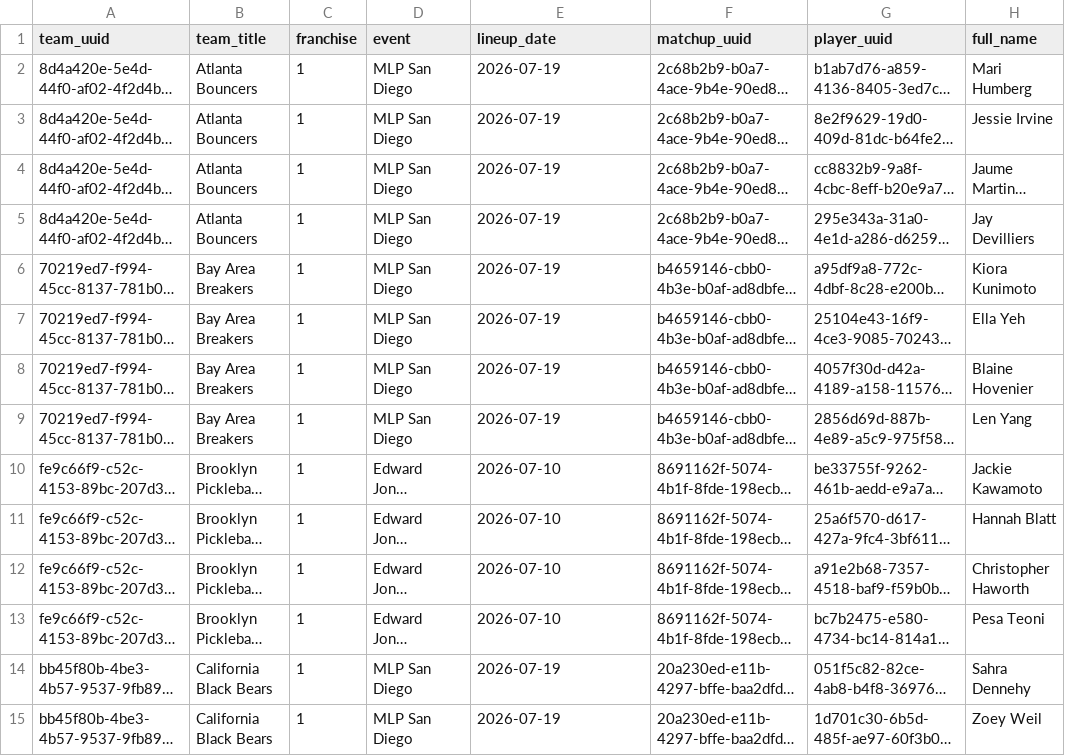
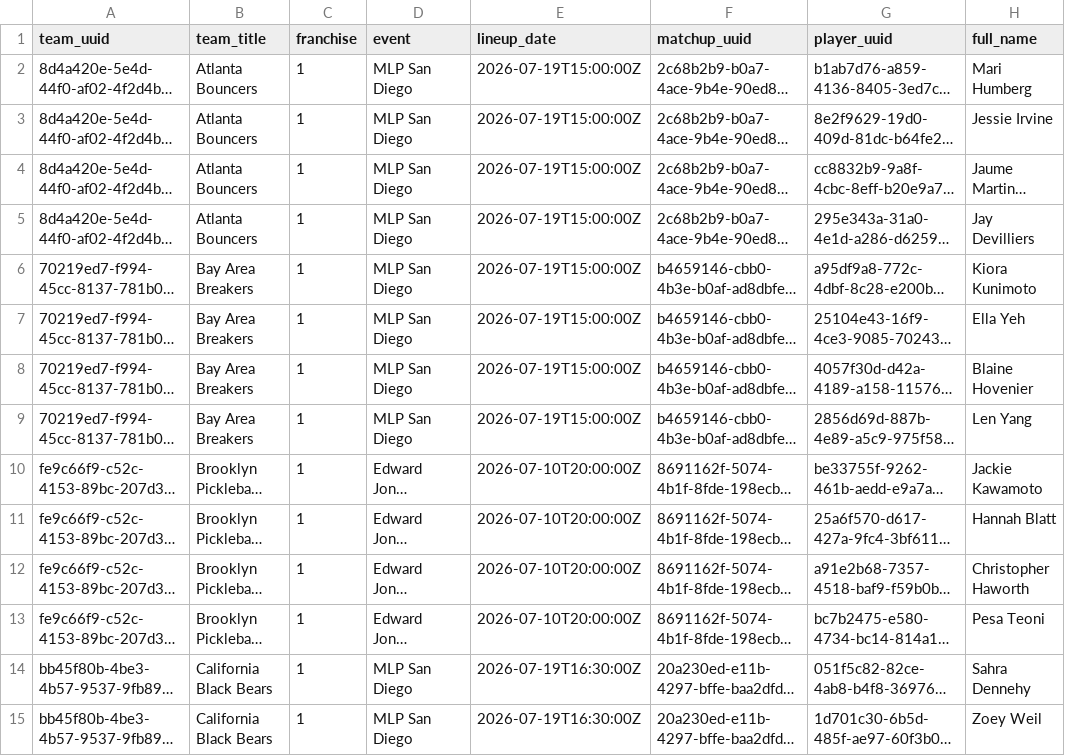
Before and after one commit to chad-murphy-data/pickleball, a CSV file: data/db_rosters.csv, drawn as a sheet; only a part is shown; long unchanged cells end in …; the diff covers the shown part only; the diff names each change by its address in the sheet, - before the commit and + after, or states it on an @@ line.

```diff
--- a/data/db_rosters.csv
+++ b/data/db_rosters.csv
-E2:E9 (lineup_date): 2026-07-19
+E2:E9 (lineup_date): 2026-07-19T15:00:00Z
-E10:E13 (lineup_date): 2026-07-10
+E10:E13 (lineup_date): 2026-07-10T20:00:00Z
-E14:E15 (lineup_date): 2026-07-19
+E14:E15 (lineup_date): 2026-07-19T16:30:00Z
```
Also changed, not shown: 104 edited cells elsewhere in this file, data/db_rallies.csv, 6 other files.
